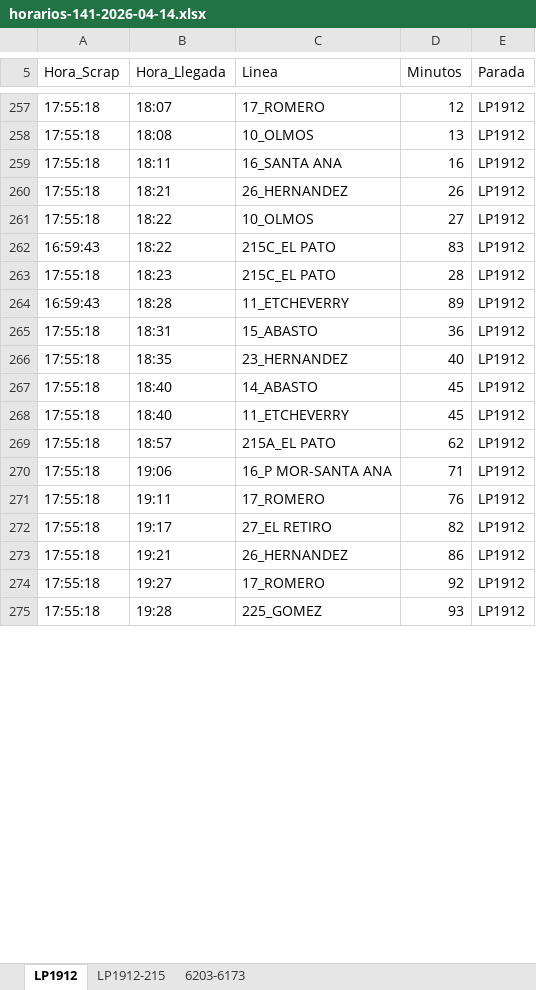
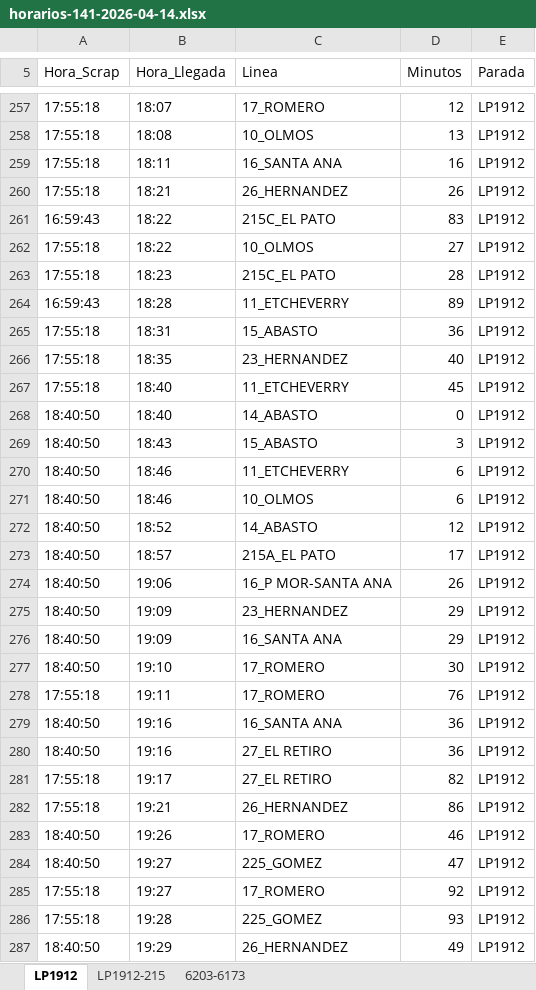
Before and after one commit to palomac00/recolector-cuadradoapp, an Excel workbook: data/horarios-141-2026-04-14.xlsx, sheet LP1912, drawn as a sheet; only a part is shown, gaps mark what is left out; values as stored, in another font and other column widths than the file's, no borders; removed rows and columns are numbered as before the commit, all else as after; the diff covers the shown part only; the diff names each change by its address in the sheet, - before the commit and + after, or states it on an @@ line.

```diff
--- a/data/horarios-141-2026-04-14.xlsx (sheet LP1912)
+++ b/data/horarios-141-2026-04-14.xlsx (sheet LP1912)
@@ row 262 moved to row 261: 16:59:43 @@
-row 267: 17:55:18 | 18:40 | 14_ABASTO | 45 | LP1912
+row 268: 18:40:50 | 18:40 | 14_ABASTO | 0 | LP1912
+row 269: 18:40:50 | 18:43 | 15_ABASTO | 3 | LP1912
+row 270: 18:40:50 | 18:46 | 11_ETCHEVERRY | 6 | LP1912
+row 271: 18:40:50 | 18:46 | 10_OLMOS | 6 | LP1912
+row 272: 18:40:50 | 18:52 | 14_ABASTO | 12 | LP1912
-A273:A274 (Hora_Scrap): 17:55:18
+A273:A274 (Hora_Scrap): 18:40:50
-D273 (Minutos): 62
+D273 (Minutos): 17
-D274 (Minutos): 71
+D274 (Minutos): 26
+row 275: 18:40:50 | 19:09 | 23_HERNANDEZ | 29 | LP1912
+row 276: 18:40:50 | 19:09 | 16_SANTA ANA | 29 | LP1912
+row 277: 18:40:50 | 19:10 | 17_ROMERO | 30 | LP1912
+row 279: 18:40:50 | 19:16 | 16_SANTA ANA | 36 | LP1912
+row 280: 18:40:50 | 19:16 | 27_EL RETIRO | 36 | LP1912
+row 283: 18:40:50 | 19:26 | 17_ROMERO | 46 | LP1912
+row 284: 18:40:50 | 19:27 | 225_GOMEZ | 47 | LP1912
+row 287: 18:40:50 | 19:29 | 26_HERNANDEZ | 49 | LP1912
```
Also changed, not shown: 9 added rows, 8 moved rows and 8 edited cells elsewhere in this sheet, sheet 6203-6173, sheet LP1912-215.
